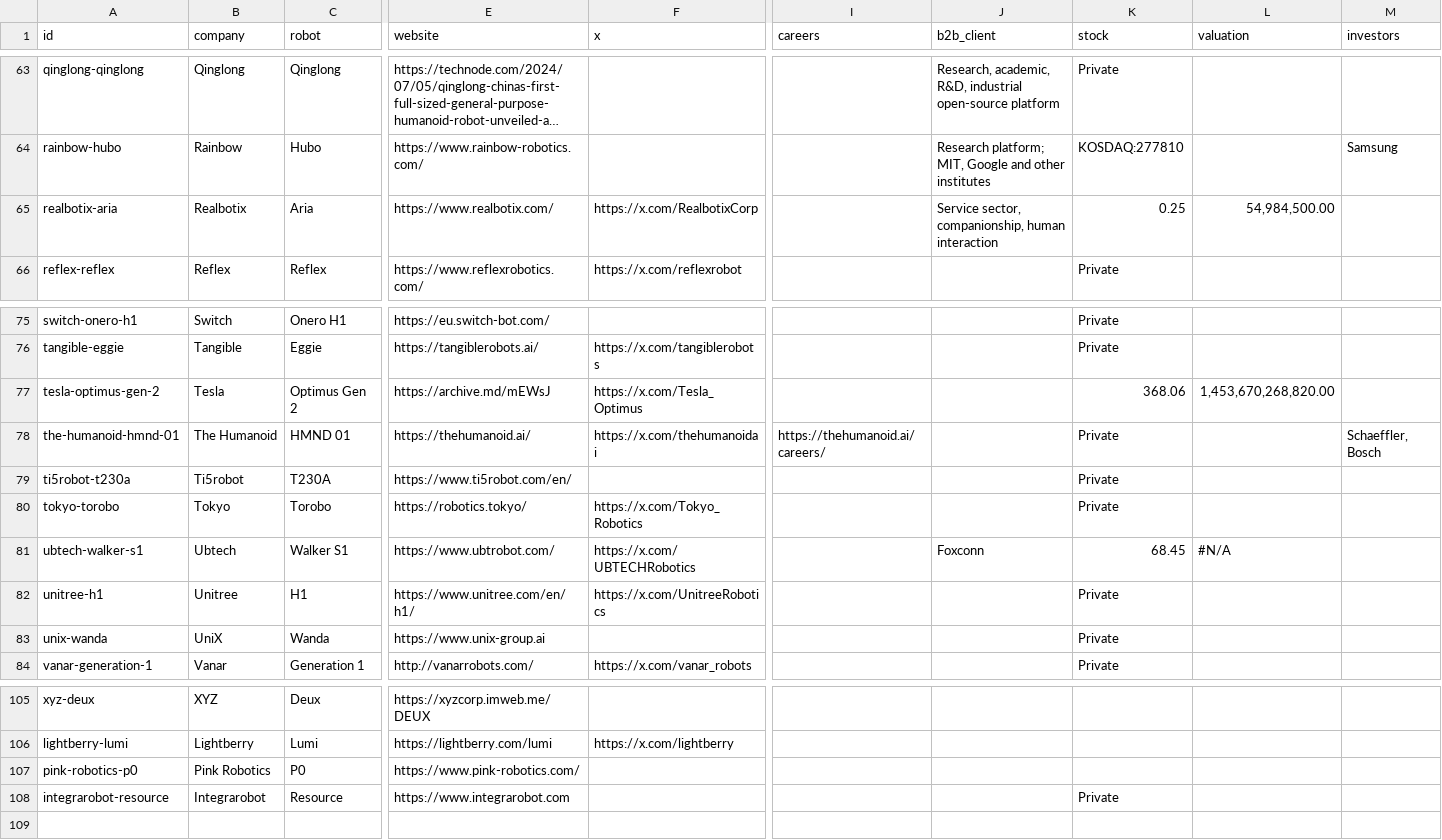
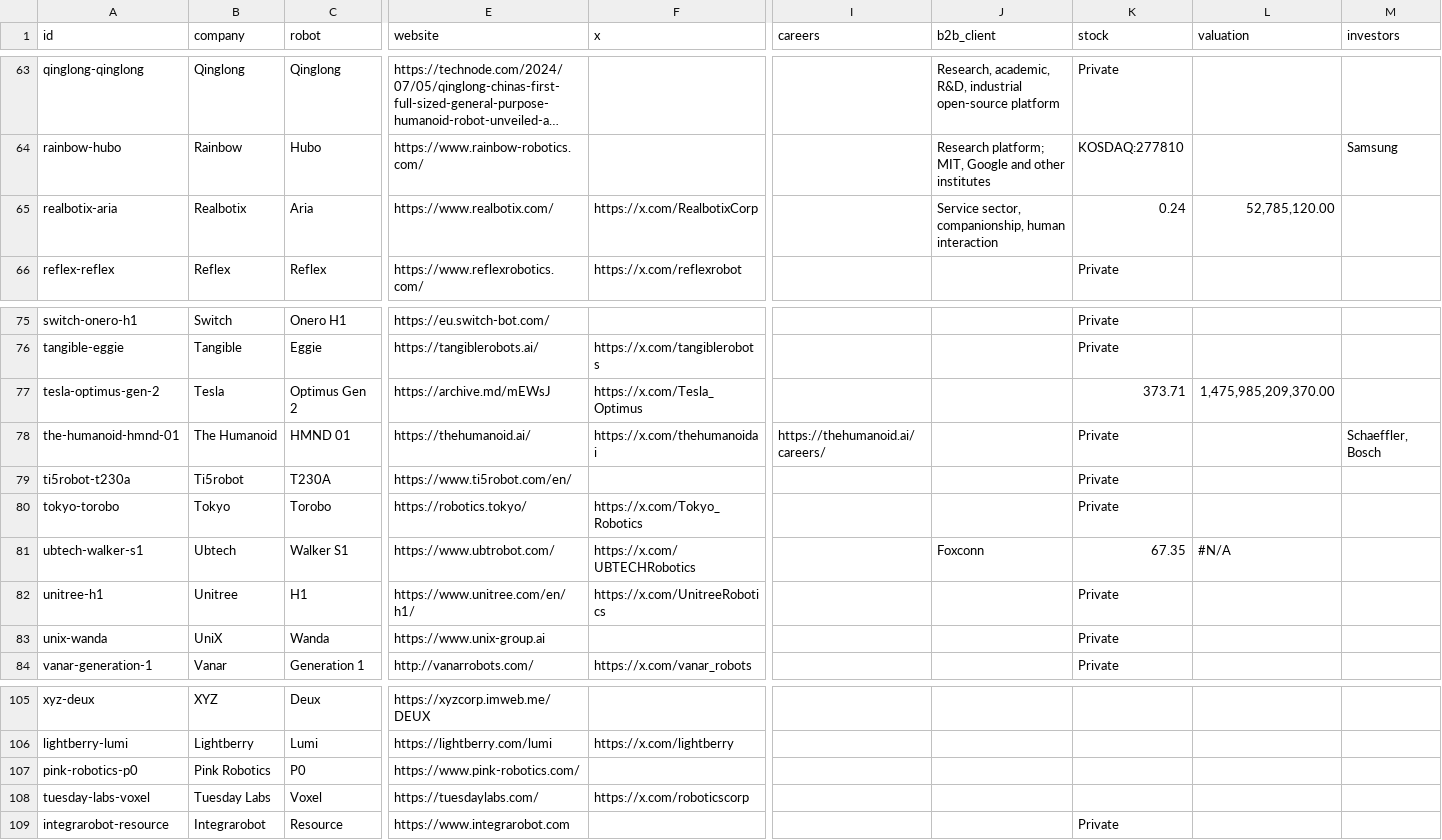
Before and after one commit to integrarobot/integrarobot-robotics-database, a CSV file: data/humanoids.csv, drawn as a sheet; only a part is shown, gaps mark what is left out; long unchanged cells end in …; rows hold the shown columns only; the diff names each change by its address in the sheet, - before the commit and + after, or states it on an @@ line.

```diff
--- a/data/humanoids.csv
+++ b/data/humanoids.csv
-K65 (stock): 0.25
+K65 (stock): 0.24
-L65 (valuation): 54,984,500.00
+L65 (valuation): 52,785,120.00
-K77 (stock): 368.06
+K77 (stock): 373.71
-L77 (valuation): 1,453,670,268,820.00
+L77 (valuation): 1,475,985,209,370.00
-K81 (stock): 68.45
+K81 (stock): 67.35
+row 108: tuesday-labs-voxel | Tuesday Labs | Voxel | https://tuesdaylabs.com/ | https://x.com/roboticscorp
```
Also changed, not shown: 7 other files.
